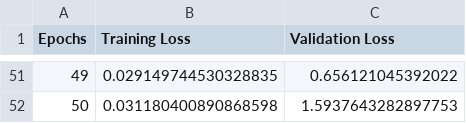
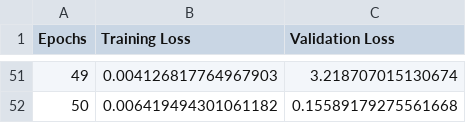
Before and after one commit to vamsivk18/COMP6721_Winter2023_GroupM, a CSV file: Inceptionv3/reports/loss_D2_Inceptionv3.csv, drawn as a sheet; only a part is shown, gaps mark what is left out; the diff covers the shown part only.

```diff
--- a/Inceptionv3/reports/loss_D2_Inceptionv3.csv
+++ b/Inceptionv3/reports/loss_D2_Inceptionv3.csv
@@ -51,2 +51,2 @@ Epochs,Training Loss,Validation Loss
-49,0.029149744530328835,0.656121045392022
-50,0.031180400890868598,1.5937643282897753
+49,0.004126817764967903,3.218707015130674
+50,0.006419494301061182,0.15589179275561668
```
Also changed, not shown: 96 edited cells elsewhere in this file, Inceptionv3/reports/Accuracies_InceptionV3_2classes50.csv, Inceptionv3/reports/Loss_InceptionV3_2classes50.csv, 8 other files.
